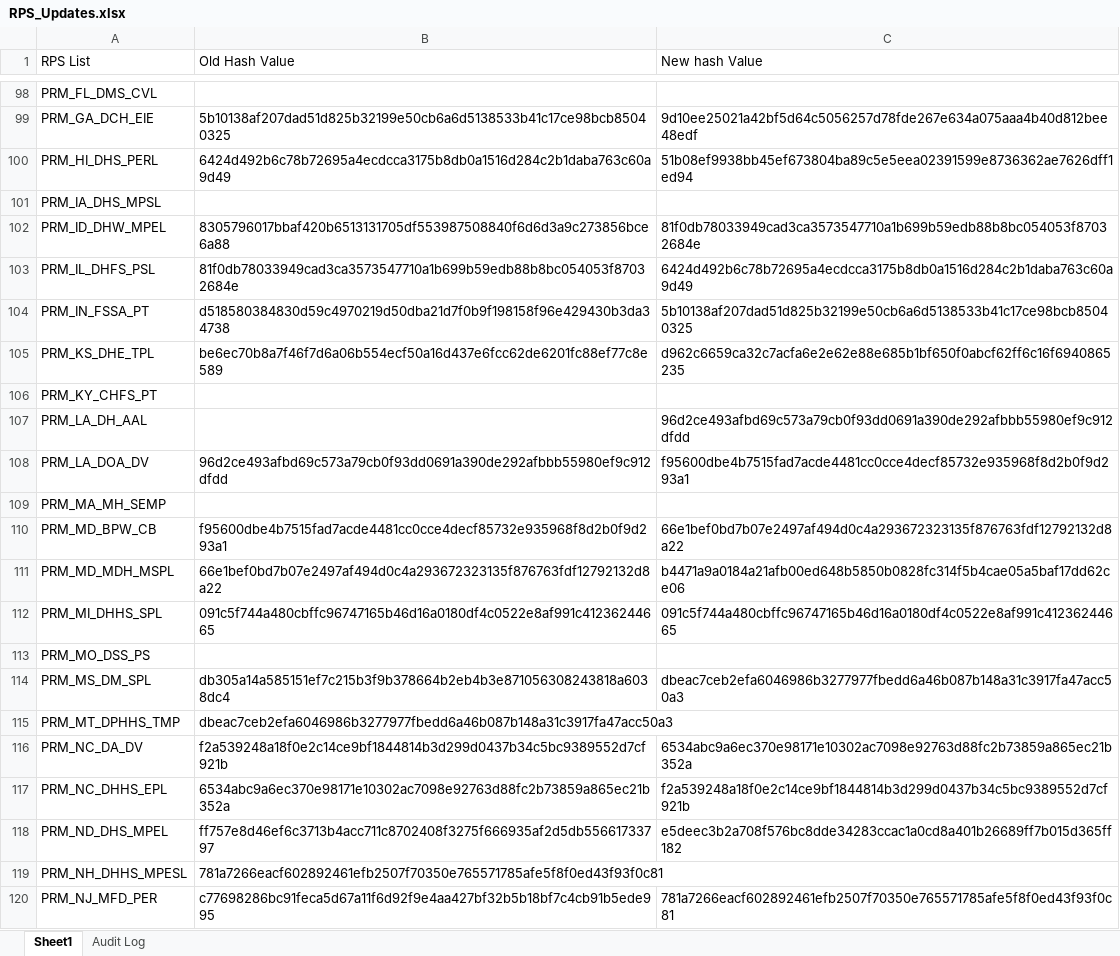
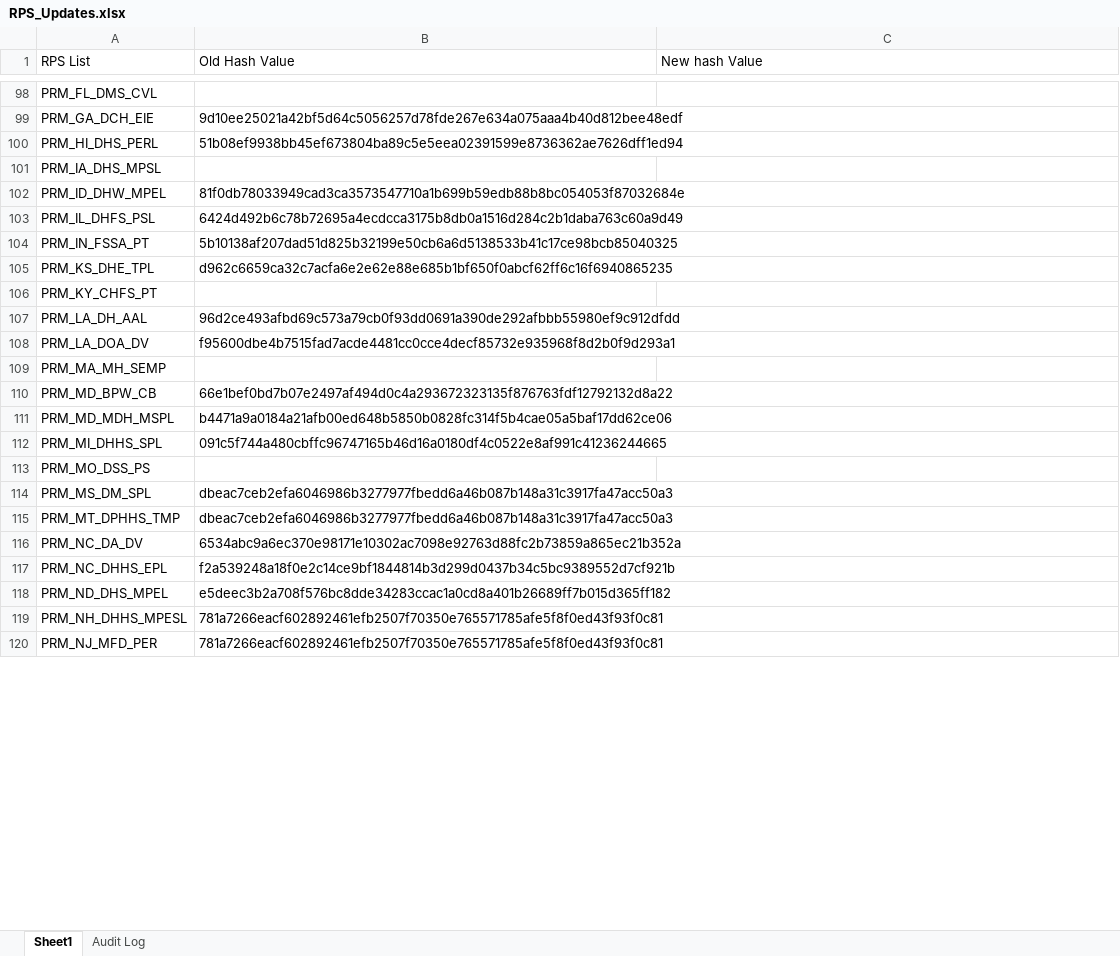
Before and after one commit to rahulraveendrannair-bot/Update-Checking-Automation, an Excel workbook: RPS_Updates.xlsx, sheet Sheet1, drawn as a sheet; only a part is shown, gaps mark what is left out; values as stored, in another font and other column widths than the file's, no cell formats; the diff covers the shown part only; the diff names each change by its address in the sheet, - before the commit and + after, or states it on an @@ line.

```diff
--- a/RPS_Updates.xlsx (sheet Sheet1)
+++ b/RPS_Updates.xlsx (sheet Sheet1)
-B99 (Old Hash Value): 5b10138af207dad51d825b32199e50cb6a6d5138533b41c17ce98bcb85040325
+B99 (Old Hash Value): 9d10ee25021a42bf5d64c5056257d78fde267e634a075aaa4b40d812bee48edf
-C99 (New hash Value): 9d10ee25021a42bf5d64c5056257d78fde267e634a075aaa4b40d812bee48edf
+C99 (New hash Value): (empty)
-B100 (Old Hash Value): 6424d492b6c78b72695a4ecdcca3175b8db0a1516d284c2b1daba763c60a9d49
+B100 (Old Hash Value): 51b08ef9938bb45ef673804ba89c5e5eea02391599e8736362ae7626dff1ed94
-C100 (New hash Value): 51b08ef9938bb45ef673804ba89c5e5eea02391599e8736362ae7626dff1ed94
+C100 (New hash Value): (empty)
-B102 (Old Hash Value): 8305796017bbaf420b6513131705df553987508840f6d6d3a9c273856bce6a88
+B102 (Old Hash Value): 81f0db78033949cad3ca3573547710a1b699b59edb88b8bc054053f87032684e
-C102 (New hash Value): 81f0db78033949cad3ca3573547710a1b699b59edb88b8bc054053f87032684e
+C102 (New hash Value): (empty)
-B103 (Old Hash Value): 81f0db78033949cad3ca3573547710a1b699b59edb88b8bc054053f87032684e
+B103 (Old Hash Value): 6424d492b6c78b72695a4ecdcca3175b8db0a1516d284c2b1daba763c60a9d49
-C103 (New hash Value): 6424d492b6c78b72695a4ecdcca3175b8db0a1516d284c2b1daba763c60a9d49
+C103 (New hash Value): (empty)
-B104 (Old Hash Value): d518580384830d59c4970219d50dba21d7f0b9f198158f96e429430b3da34738
+B104 (Old Hash Value): 5b10138af207dad51d825b32199e50cb6a6d5138533b41c17ce98bcb85040325
-C104 (New hash Value): 5b10138af207dad51d825b32199e50cb6a6d5138533b41c17ce98bcb85040325
+C104 (New hash Value): (empty)
-B105 (Old Hash Value): be6ec70b8a7f46f7d6a06b554ecf50a16d437e6fcc62de6201fc88ef77c8e589
+B105 (Old Hash Value): d962c6659ca32c7acfa6e2e62e88e685b1bf650f0abcf62ff6c16f6940865235
-C105 (New hash Value): d962c6659ca32c7acfa6e2e62e88e685b1bf650f0abcf62ff6c16f6940865235
+C105 (New hash Value): (empty)
-B107 (Old Hash Value): (empty)
+B107 (Old Hash Value): 96d2ce493afbd69c573a79cb0f93dd0691a390de292afbbb55980ef9c912dfdd
-C107 (New hash Value): 96d2ce493afbd69c573a79cb0f93dd0691a390de292afbbb55980ef9c912dfdd
+C107 (New hash Value): (empty)
-B108 (Old Hash Value): 96d2ce493afbd69c573a79cb0f93dd0691a390de292afbbb55980ef9c912dfdd
+B108 (Old Hash Value): f95600dbe4b7515fad7acde4481cc0cce4decf85732e935968f8d2b0f9d293a1
-C108 (New hash Value): f95600dbe4b7515fad7acde4481cc0cce4decf85732e935968f8d2b0f9d293a1
+C108 (New hash Value): (empty)
-B110 (Old Hash Value): f95600dbe4b7515fad7acde4481cc0cce4decf85732e935968f8d2b0f9d293a1
+B110 (Old Hash Value): 66e1bef0bd7b07e2497af494d0c4a293672323135f876763fdf12792132d8a22
-C110 (New hash Value): 66e1bef0bd7b07e2497af494d0c4a293672323135f876763fdf12792132d8a22
+C110 (New hash Value): (empty)
-B111 (Old Hash Value): 66e1bef0bd7b07e2497af494d0c4a293672323135f876763fdf12792132d8a22
+B111 (Old Hash Value): b4471a9a0184a21afb00ed648b5850b0828fc314f5b4cae05a5baf17dd62ce06
-C111 (New hash Value): b4471a9a0184a21afb00ed648b5850b0828fc314f5b4cae05a5baf17dd62ce06
+C111 (New hash Value): (empty)
-C112 (New hash Value): 091c5f744a480cbffc96747165b46d16a0180df4c0522e8af991c41236244665
+C112 (New hash Value): (empty)
-B114 (Old Hash Value): db305a14a585151ef7c215b3f9b378664b2eb4b3e871056308243818a6038dc4
+B114 (Old Hash Value): dbeac7ceb2efa6046986b3277977fbedd6a46b087b148a31c3917fa47acc50a3
-C114 (New hash Value): dbeac7ceb2efa6046986b3277977fbedd6a46b087b148a31c3917fa47acc50a3
+C114 (New hash Value): (empty)
-B116 (Old Hash Value): f2a539248a18f0e2c14ce9bf1844814b3d299d0437b34c5bc9389552d7cf921b
+B116 (Old Hash Value): 6534abc9a6ec370e98171e10302ac7098e92763d88fc2b73859a865ec21b352a
-C116 (New hash Value): 6534abc9a6ec370e98171e10302ac7098e92763d88fc2b73859a865ec21b352a
+C116 (New hash Value): (empty)
-B117 (Old Hash Value): 6534abc9a6ec370e98171e10302ac7098e92763d88fc2b73859a865ec21b352a
+B117 (Old Hash Value): f2a539248a18f0e2c14ce9bf1844814b3d299d0437b34c5bc9389552d7cf921b
-C117 (New hash Value): f2a539248a18f0e2c14ce9bf1844814b3d299d0437b34c5bc9389552d7cf921b
+C117 (New hash Value): (empty)
-B118 (Old Hash Value): ff757e8d46ef6c3713b4acc711c8702408f3275f666935af2d5db55661733797
+B118 (Old Hash Value): e5deec3b2a708f576bc8dde34283ccac1a0cd8a401b26689ff7b015d365ff182
-C118 (New hash Value): e5deec3b2a708f576bc8dde34283ccac1a0cd8a401b26689ff7b015d365ff182
+C118 (New hash Value): (empty)
-B120 (Old Hash Value): c77698286bc91feca5d67a11f6d92f9e4aa427bf32b5b18bf7c4cb91b5ede995
+B120 (Old Hash Value): 781a7266eacf602892461efb2507f70350e765571785afe5f8f0ed43f93f0c81
-C120 (New hash Value): 781a7266eacf602892461efb2507f70350e765571785afe5f8f0ed43f93f0c81
+C120 (New hash Value): (empty)
```
Also changed, not shown: 88 edited cells elsewhere in this sheet, sheet Audit Log, cell formats, 2 other files.
